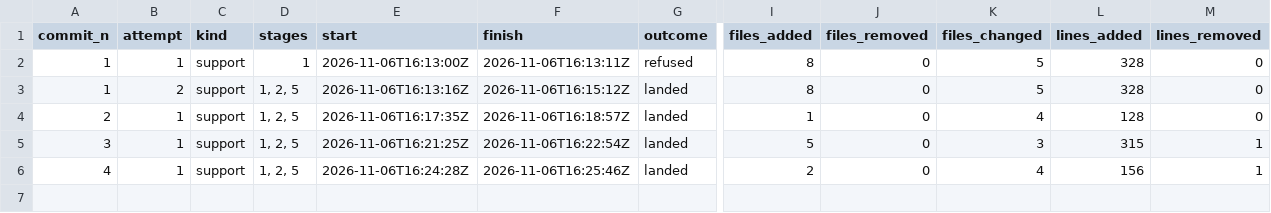
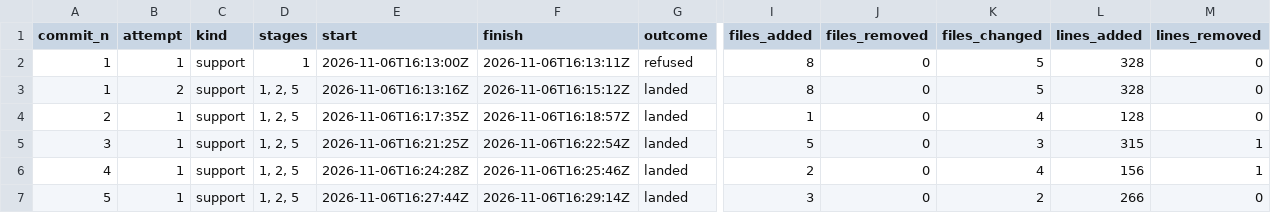
Before and after one commit to umbgtt10/ibft_unattended_overhaul_experiment, a CSV file: WORKBOOK-ATTEMPTS.csv, drawn as a sheet; only a part is shown, gaps mark what is left out; rows hold the shown columns only; the diff names each change by its address in the sheet, - before the commit and + after, or states it on an @@ line.

```diff
--- a/WORKBOOK-ATTEMPTS.csv
+++ b/WORKBOOK-ATTEMPTS.csv
+row 7: 5 | 1 | support | 1, 2, 5 | 2026-11-06T16:27:44Z | 2026-11-06T16:29:14Z | landed | 3 | 0 | 2 | 266 | 0
```
Also changed, not shown: WORKBOOK.csv, 1 other file.
